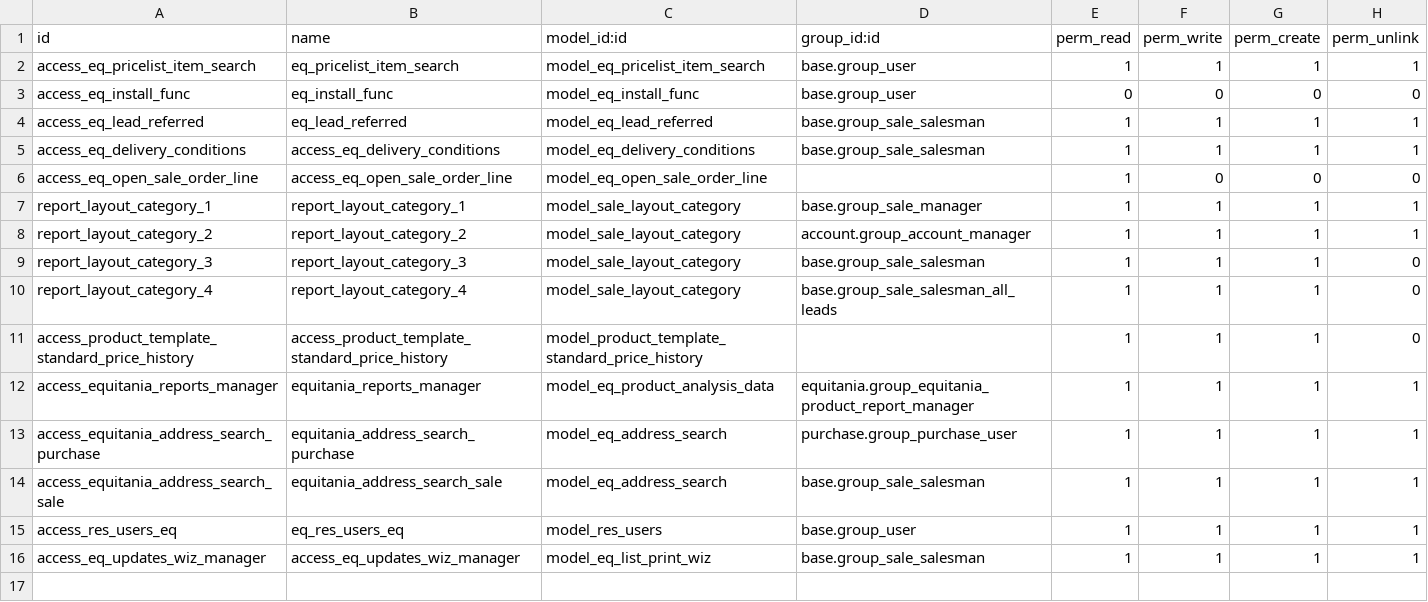
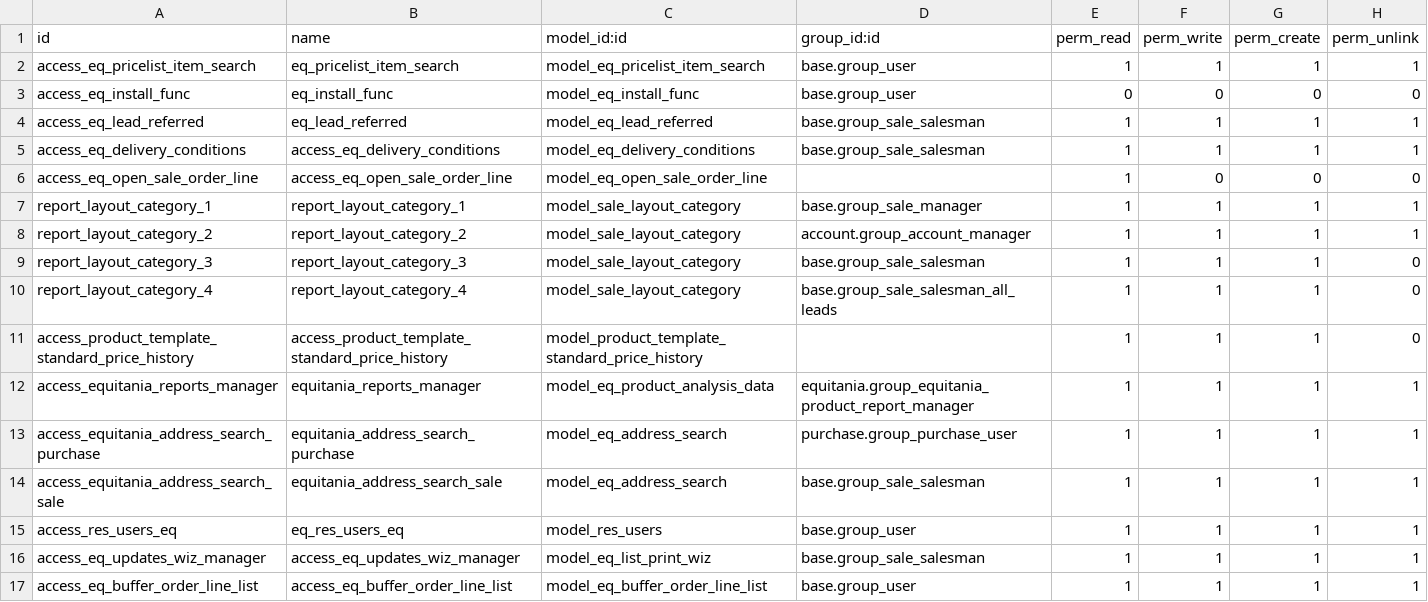
Before and after one commit to equitania/v8-addons, a CSV file: equitania/security/ir.model.access.csv, drawn as a sheet; the diff names each change by its address in the sheet, - before the commit and + after, or states it on an @@ line.

Commit message:
[FIX] - Klassenkopf von eq_list_transient_model(models.TransientModel) auf eq_list_transient_model(models.Model) geändert - Auswirkung => Temporäre Klasse hat Datensätze vor dem Druck der Liste

```diff
--- a/equitania/security/ir.model.access.csv
+++ b/equitania/security/ir.model.access.csv
+row 17: access_eq_buffer_order_line_list | access_eq_buffer_order_line_list | model_eq_buffer_order_line_list | base.group_user | 1 | 1 | 1 | 1
```
Also changed, not shown: 3 other files.
